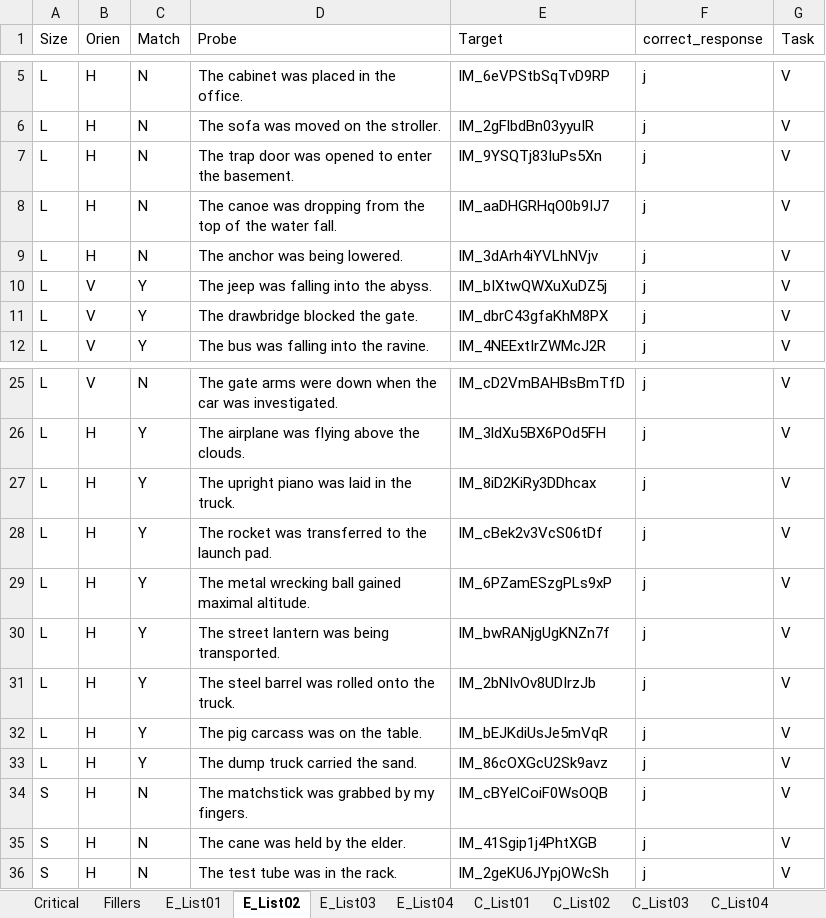
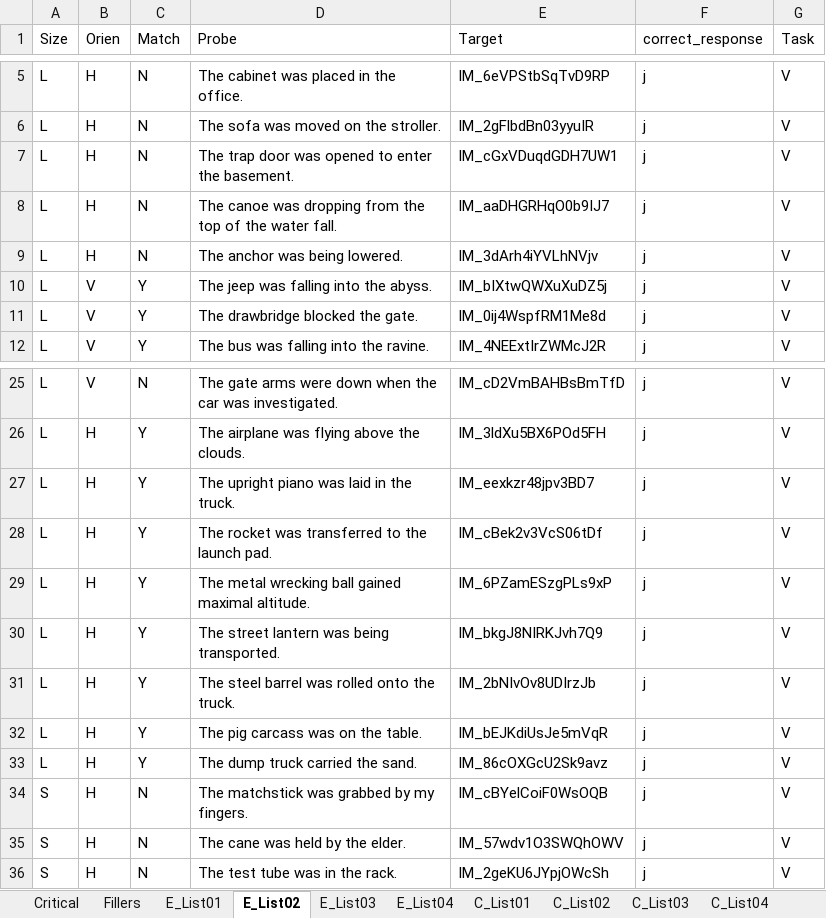
Before and after one commit to SCgeeker/SIM2016_PIC, an Excel workbook: EXP/2016_Orien_Size/STI_EXP02V3.0.xlsx, sheet E_List02, drawn as a sheet; only a part is shown, gaps mark what is left out; values as stored, in another font and other column widths than the file's, no borders; the diff names each change by its address in the sheet, - before the commit and + after, or states it on an @@ line.

```diff
--- a/EXP/2016_Orien_Size/STI_EXP02V3.0.xlsx (sheet E_List02)
+++ b/EXP/2016_Orien_Size/STI_EXP02V3.0.xlsx (sheet E_List02)
-E7 (Target): IM_9YSQTj83IuPs5Xn
+E7 (Target): IM_cGxVDuqdGDH7UW1
-E11 (Target): IM_dbrC43gfaKhM8PX
+E11 (Target): IM_0ij4WspfRM1Me8d
-E27 (Target): IM_8iD2KiRy3DDhcax
+E27 (Target): IM_eexkzr48jpv3BD7
-E30 (Target): IM_bwRANjgUgKNZn7f
+E30 (Target): IM_bkgJ8NIRKJvh7Q9
-E35 (Target): IM_41Sgip1j4PhtXGB
+E35 (Target): IM_57wdv1O3SWQhOWV
```
Also changed, not shown: sheet Critical, sheet E_List01, sheet E_List03, sheet E_List04, 23 other files.
